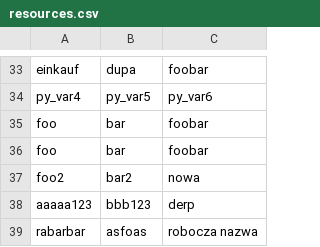
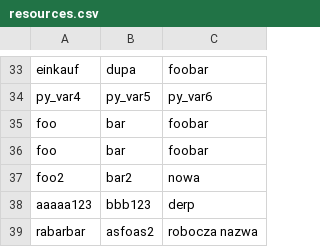
Before and after one commit to halvenas/dictionary_resources, a CSV file: resources.csv, drawn as a sheet; only a part is shown, gaps mark what is left out.

Commit message:
updating file 2020-03-19 08:51:05.297653

```diff
--- a/resources.csv
+++ b/resources.csv
@@ -38,2 +38,2 @@ foo2;bar2;nowa
 aaaaa123;bbb123;derp
-rabarbar;asfoas;robocza nazwa
+rabarbar;asfoas2;robocza nazwa
```
